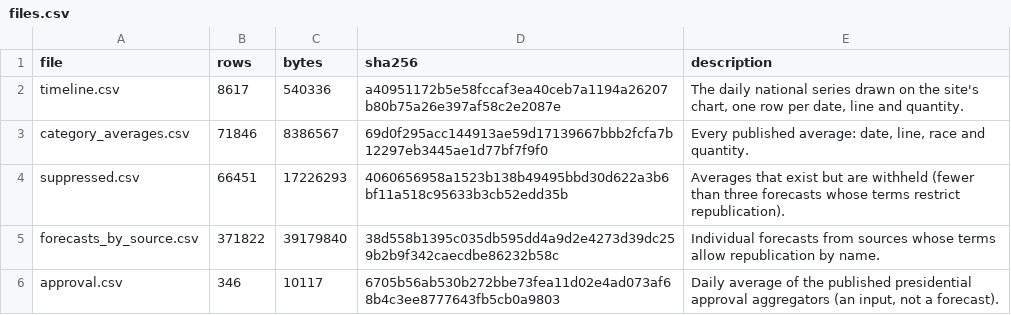
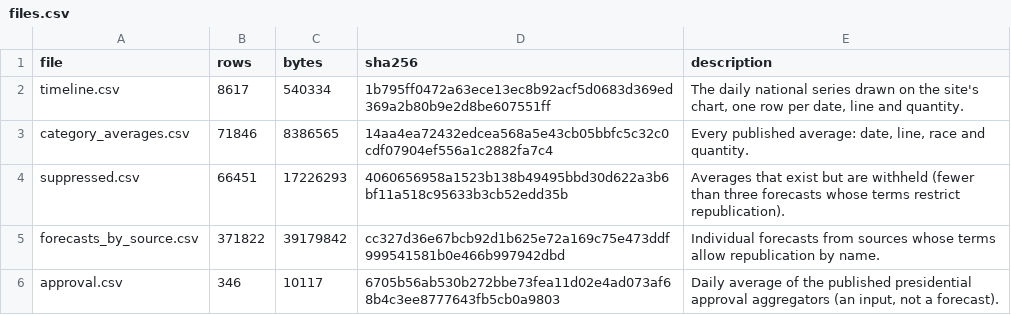
Before and after one commit to kevin-deluca-polisci/KD-website, a CSV file: forecast/archive/2026/files.csv, drawn as a sheet.

```diff
--- a/forecast/archive/2026/files.csv
+++ b/forecast/archive/2026/files.csv
@@ -1,6 +1,6 @@
 file,rows,bytes,sha256,description
-timeline.csv,8617,540336,a40951172b5e58fccaf3ea40ceb7a1194a26207b80b75a26e397af58c2e2087e,"The daily national series drawn on the site's chart, one row per date, line and quantity."
-category_averages.csv,71846,8386567,69d0f295acc144913ae59d17139667bbb2fcfa7b12297eb3445ae1d77bf7f9f0,"Every published average: date, line, race and quantity."
+timeline.csv,8617,540334,1b795ff0472a63ece13ec8b92acf5d0683d369ed369a2b80b9e2d8be607551ff,"The daily national series drawn on the site's chart, one row per date, line and quantity."
+category_averages.csv,71846,8386565,14aa4ea72432edcea568a5e43cb05bbfc5c32c0cdf07904ef556a1c2882fa7c4,"Every published average: date, line, race and quantity."
 suppressed.csv,66451,17226293,4060656958a1523b138b49495bbd30d622a3b6bf11a518c95633b3cb52edd35b,Averages that exist but are withheld (fewer than three forecasts whose terms restrict republication).
-forecasts_by_source.csv,371822,39179840,38d558b1395c035db595dd4a9d2e4273d39dc259b2b9f342caecdbe86232b58c,Individual forecasts from sources whose terms allow republication by name.
+forecasts_by_source.csv,371822,39179842,cc327d36e67bcb92d1b625e72a169c75e473ddf999541581b0e466b997942dbd,Individual forecasts from sources whose terms allow republication by name.
 approval.csv,346,10117,6705b56ab530b272bbe73fea11d02e4ad073af68b4c3ee8777643fb5cb0a9803,"Daily average of the published presidential approval aggregators (an input, not a forecast)."
```
Also changed, not shown: forecast/archive/2026/timeline.csv, forecast/data/2026/derived/timeline.csv, 12 other files.
